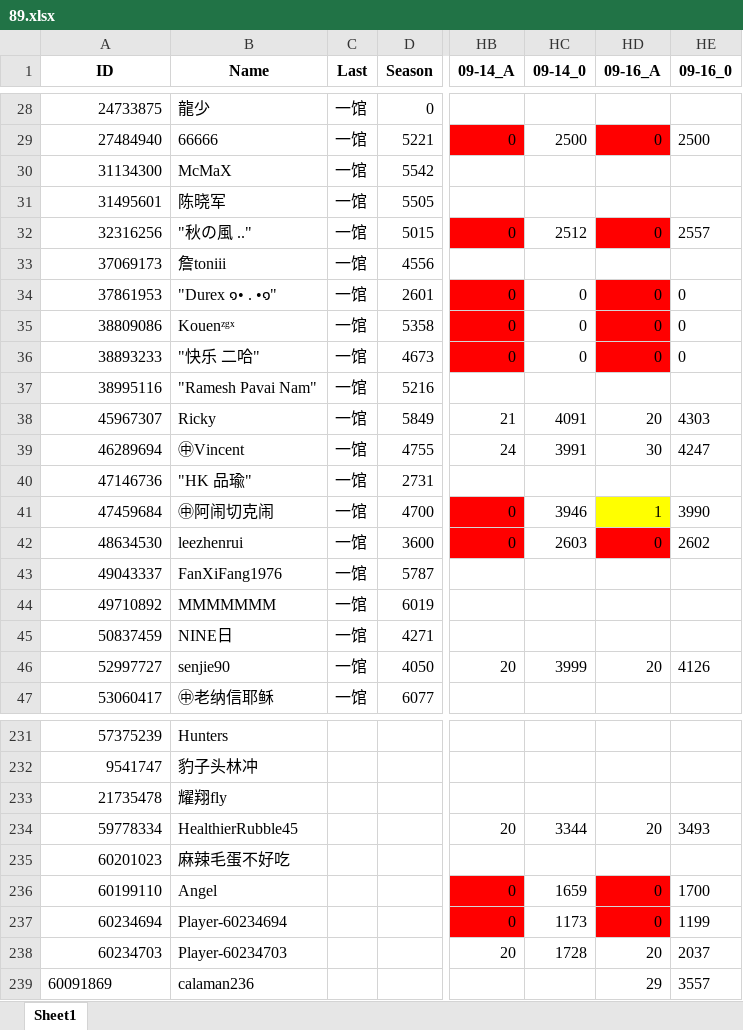
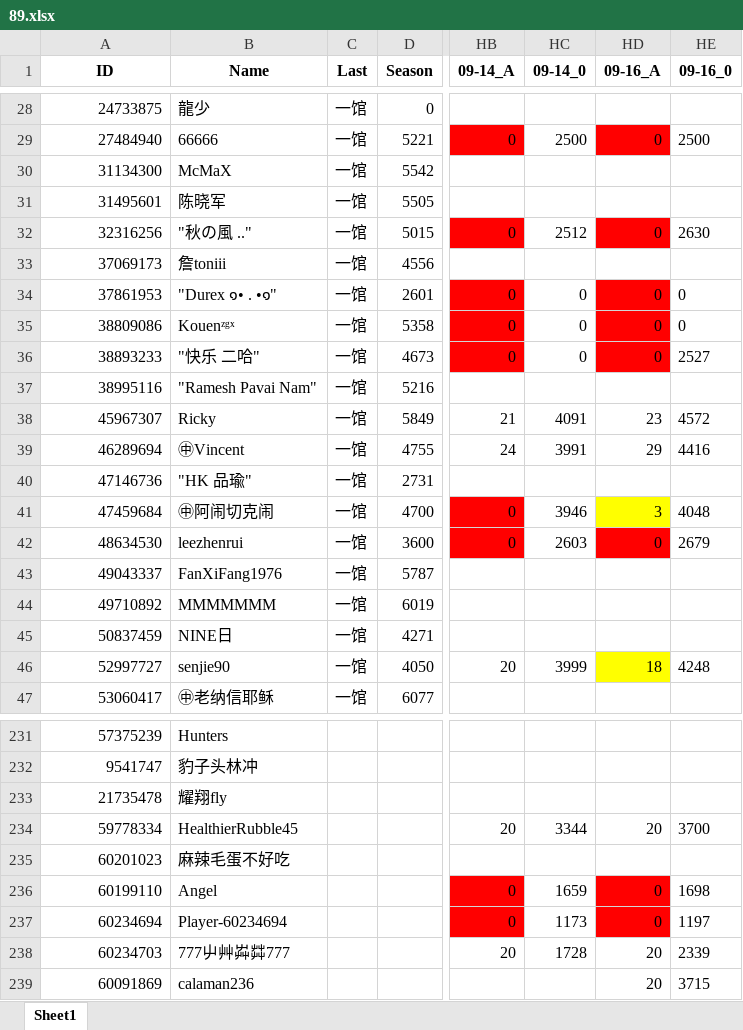
Before and after one commit to CTWYouYu/ZGX_Public, an Excel workbook: Season_Attack/89.xlsx, sheet Sheet1, drawn as a sheet; only a part is shown, gaps mark what is left out; values as stored, in another font and other column widths than the file's, no borders; the diff covers the shown part only; the diff names each change by its address in the sheet, - before the commit and + after, or states it on an @@ line.

```diff
--- a/Season_Attack/89.xlsx (sheet Sheet1)
+++ b/Season_Attack/89.xlsx (sheet Sheet1)
-HE32 (09-16_0): 2557
+HE32 (09-16_0): 2630
-HE36 (09-16_0): 0
+HE36 (09-16_0): 2527
-HD38 (09-16_A): 20
+HD38 (09-16_A): 23
-HE38 (09-16_0): 4303
+HE38 (09-16_0): 4572
-HD39 (09-16_A): 30
+HD39 (09-16_A): 29
-HE39 (09-16_0): 4247
+HE39 (09-16_0): 4416
-HD41 (09-16_A): 1
+HD41 (09-16_A): 3
-HE41 (09-16_0): 3990
+HE41 (09-16_0): 4048
-HE42 (09-16_0): 2602
+HE42 (09-16_0): 2679
-HD46 (09-16_A): 20
+HD46 (09-16_A): 18
-HD46 fill: none
+HD46 fill: #FFFF00
-HE46 (09-16_0): 4126
+HE46 (09-16_0): 4248
-HE234 (09-16_0): 3493
+HE234 (09-16_0): 3700
-HE236 (09-16_0): 1700
+HE236 (09-16_0): 1698
-HE237 (09-16_0): 1199
+HE237 (09-16_0): 1197
-B238 (Name): Player-60234703
+B238 (Name): 777屮艸芔茻777
-HE238 (09-16_0): 2037
+HE238 (09-16_0): 2339
-A239 alignment: left
+A239 alignment: right
-HD239 (09-16_A): 29
+HD239 (09-16_A): 20
-HE239 (09-16_0): 3557
+HE239 (09-16_0): 3715
```
Also changed, not shown: 29 edited cells and cell formats elsewhere in this sheet, Season_Trophies/81.xlsx, Season_Trophies/82.xlsx, 7 other files.
